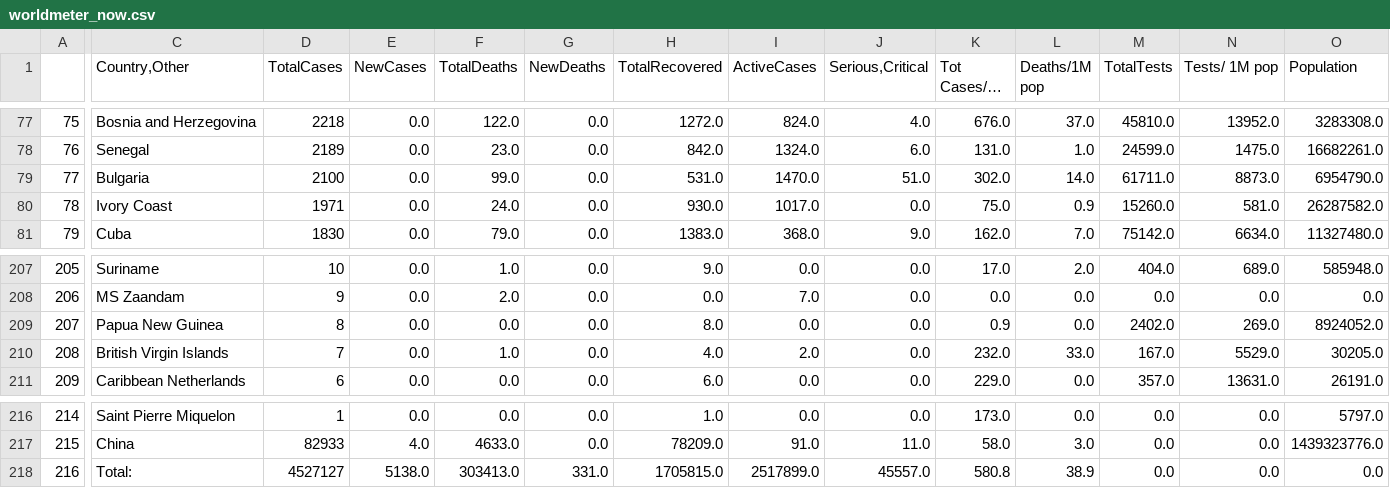
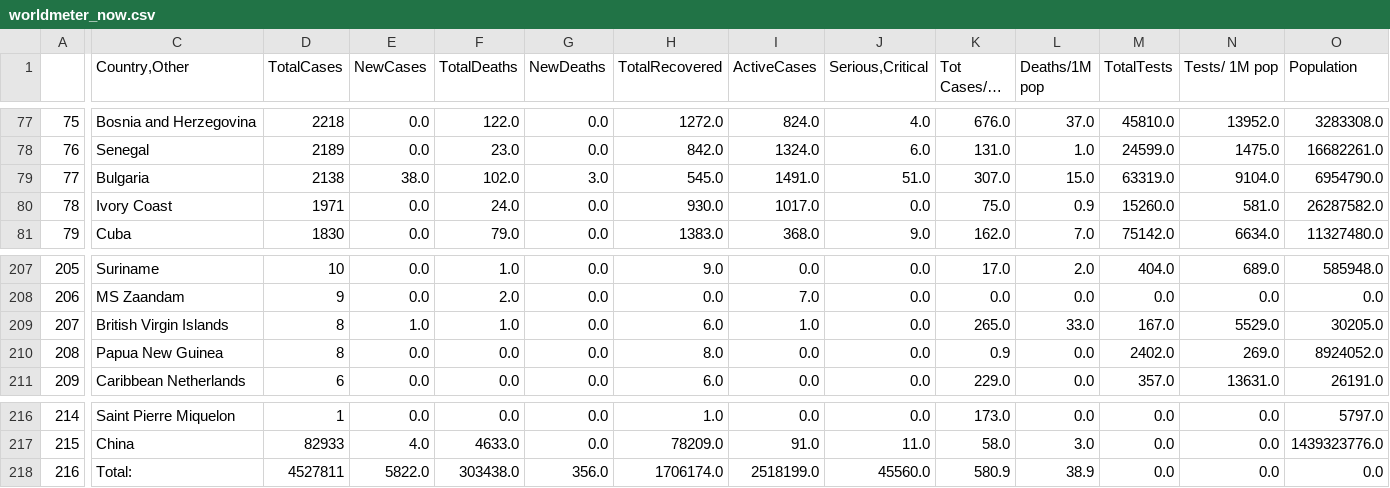
Before and after one commit to kevorkkeheian/DataScience, a CSV file: datasets/worldmeter_now.csv, drawn as a sheet; only a part is shown, gaps mark what is left out; long unchanged cells end in …; the diff covers the shown part only; the diff names each change by its address in the sheet, - before the commit and + after, or states it on an @@ line.

```diff
--- a/datasets/worldmeter_now.csv
+++ b/datasets/worldmeter_now.csv
-D79 (TotalCases): 2100
+D79 (TotalCases): 2138
-E79 (NewCases): 0.0
+E79 (NewCases): 38.0
-F79 (TotalDeaths): 99.0
+F79 (TotalDeaths): 102.0
-G79 (NewDeaths): 0.0
+G79 (NewDeaths): 3.0
-H79 (TotalRecovered): 531.0
+H79 (TotalRecovered): 545.0
-I79 (ActiveCases): 1470.0
+I79 (ActiveCases): 1491.0
-K79 (Tot Cases/1M pop): 302.0
+K79 (Tot Cases/1M pop): 307.0
-L79 (Deaths/1M pop): 14.0
+L79 (Deaths/1M pop): 15.0
-M79 (TotalTests): 61711.0
+M79 (TotalTests): 63319.0
-N79 (Tests/ 1M pop): 8873.0
+N79 (Tests/ 1M pop): 9104.0
-C209 (Country,Other): Papua New Guinea
+C209 (Country,Other): British Virgin Islands
-E209 (NewCases): 0.0
+E209 (NewCases): 1.0
-F209 (TotalDeaths): 0.0
+F209 (TotalDeaths): 1.0
-H209 (TotalRecovered): 8.0
+H209 (TotalRecovered): 6.0
-I209 (ActiveCases): 0.0
+I209 (ActiveCases): 1.0
-K209 (Tot Cases/1M pop): 0.9
+K209 (Tot Cases/1M pop): 265.0
-L209 (Deaths/1M pop): 0.0
+L209 (Deaths/1M pop): 33.0
-M209 (TotalTests): 2402.0
+M209 (TotalTests): 167.0
-N209 (Tests/ 1M pop): 269.0
+N209 (Tests/ 1M pop): 5529.0
-O209 (Population): 8924052.0
+O209 (Population): 30205.0
-C210 (Country,Other): British Virgin Islands
+C210 (Country,Other): Papua New Guinea
-D210 (TotalCases): 7
+D210 (TotalCases): 8
-F210 (TotalDeaths): 1.0
+F210 (TotalDeaths): 0.0
-H210 (TotalRecovered): 4.0
+H210 (TotalRecovered): 8.0
-I210 (ActiveCases): 2.0
+I210 (ActiveCases): 0.0
-K210 (Tot Cases/1M pop): 232.0
+K210 (Tot Cases/1M pop): 0.9
-L210 (Deaths/1M pop): 33.0
+L210 (Deaths/1M pop): 0.0
-M210 (TotalTests): 167.0
+M210 (TotalTests): 2402.0
-N210 (Tests/ 1M pop): 5529.0
+N210 (Tests/ 1M pop): 269.0
-O210 (Population): 30205.0
+O210 (Population): 8924052.0
-D218 (TotalCases): 4527127
+D218 (TotalCases): 4527811
-E218 (NewCases): 5138.0
+E218 (NewCases): 5822.0
-F218 (TotalDeaths): 303413.0
+F218 (TotalDeaths): 303438.0
-G218 (NewDeaths): 331.0
+G218 (NewDeaths): 356.0
-H218 (TotalRecovered): 1705815.0
+H218 (TotalRecovered): 1706174.0
-I218 (ActiveCases): 2517899.0
+I218 (ActiveCases): 2518199.0
-J218 (Serious,Critical): 45557.0
+J218 (Serious,Critical): 45560.0
-K218 (Tot Cases/1M pop): 580.8
+K218 (Tot Cases/1M pop): 580.9
```
Also changed, not shown: 2 added rows, 2 removed rows and 46 edited cells elsewhere in this file.
